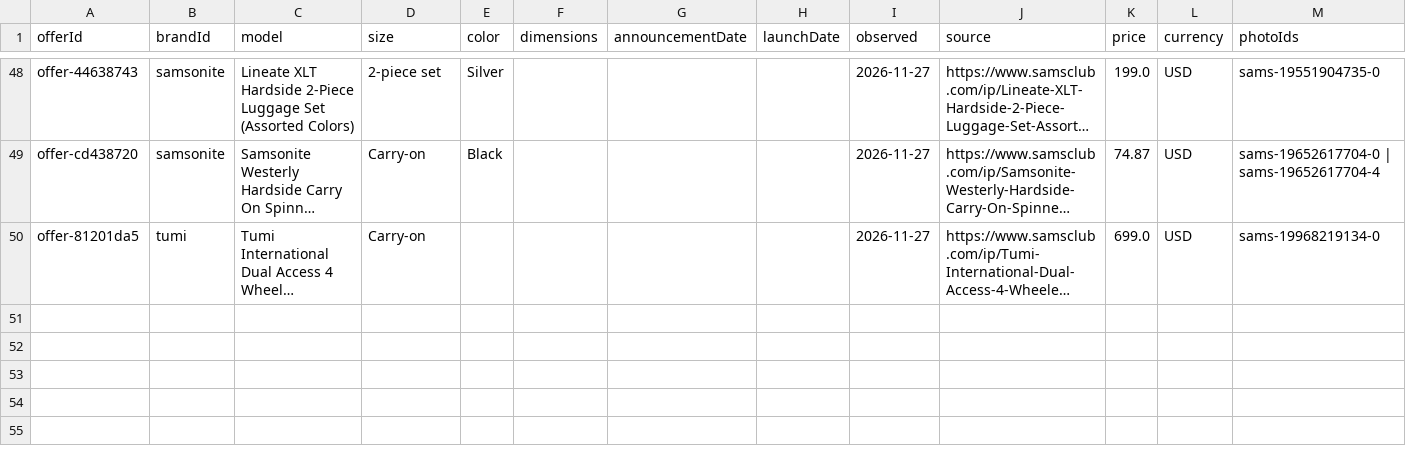
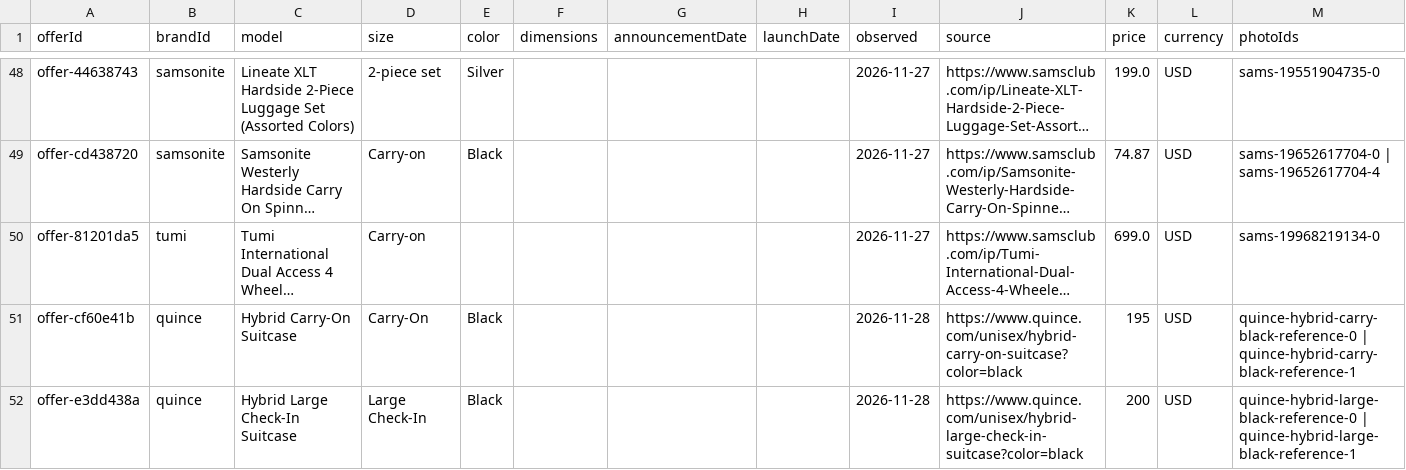
Before and after one commit to royhei-cpu/royhei-cpu.github.io, a CSV file: luggage-atlas/product-evidence.csv, drawn as a sheet; only a part is shown, gaps mark what is left out; long unchanged cells end in …; rows hold the shown columns only; the diff names each change by its address in the sheet, - before the commit and + after, or states it on an @@ line.

Commit message:
Add verified Quince hybrid offers and dated promotion evidence

```diff
--- a/luggage-atlas/product-evidence.csv
+++ b/luggage-atlas/product-evidence.csv
+row 51: offer-cf60e41b | quince | Hybrid Carry-On Suitcase | Carry-On | Black |  |  |  | 2026-11-28 | https://www.quince.com/unisex/hybrid-carry-on-suitcase?color=black | 195 | USD | quince-hybrid-carry-black-reference-0 | quince-hybrid-carry-black-reference-1
+row 52: offer-e3dd438a | quince | Hybrid Large Check-In Suitcase | Large Check-In | Black |  |  |  | 2026-11-28 | https://www.quince.com/unisex/hybrid-large-check-in-suitcase?color=black | 200 | USD | quince-hybrid-large-black-reference-0 | quince-hybrid-large-black-reference-1
```
Also changed, not shown: luggage-atlas/retailer-coverage.csv, 18 other files.
